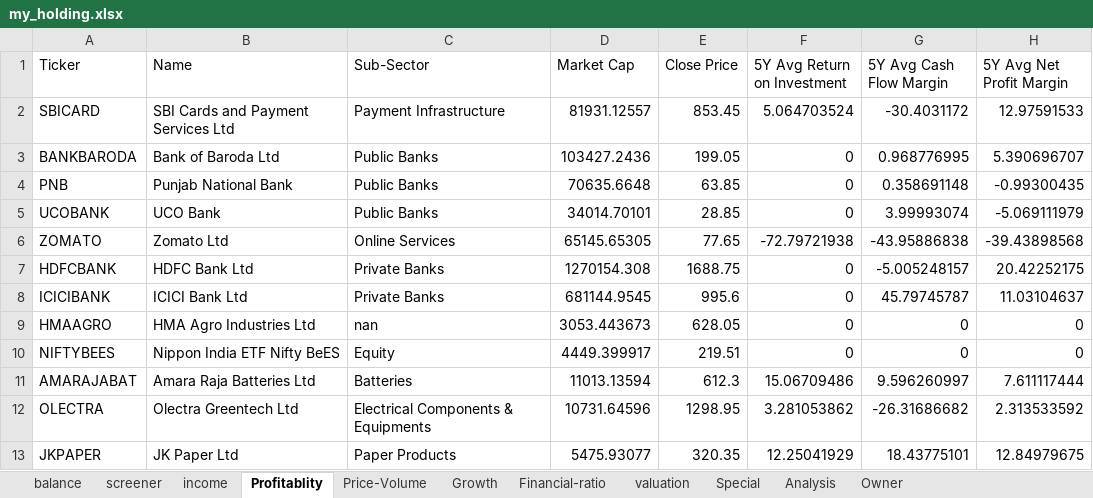
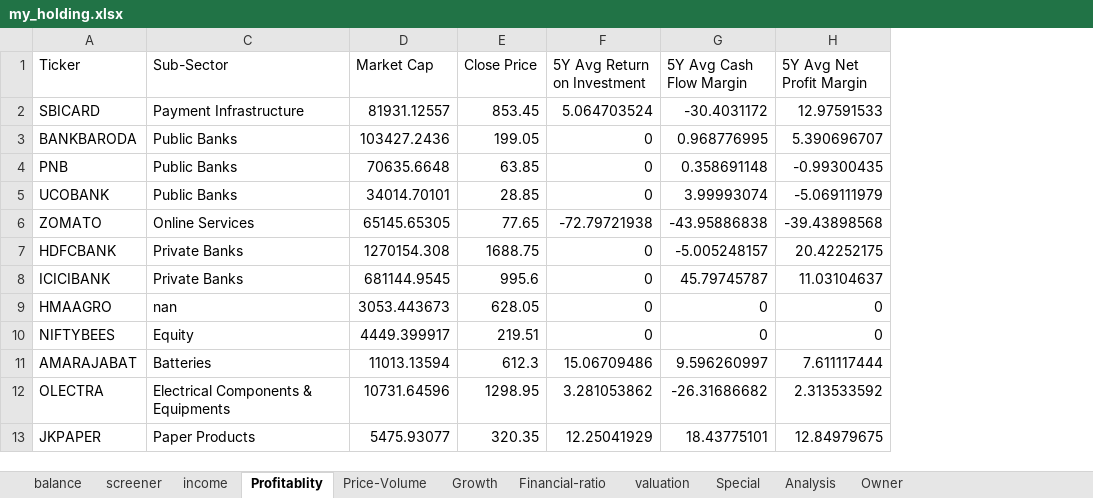
Before and after one commit to Suraj-Embedd-Os/etc, an Excel workbook: NIFTY/Ticker Tap/my_holding.xlsx, sheet Profitablity, drawn as a sheet; only a part is shown; values as stored, in another font and other column widths than the file's, no borders; the diff names each change by its address in the sheet, - before the commit and + after, or states it on an @@ line.

Commit message:
excel sheet practice

```diff
--- a/NIFTY/Ticker Tap/my_holding.xlsx (sheet Profitablity)
+++ b/NIFTY/Ticker Tap/my_holding.xlsx (sheet Profitablity)
@@ column B (Name) hidden, rows 2-13: SBI Cards and Payment Services Ltd | Bank of Baroda Ltd | Punjab National Bank | UCO Bank | Zomato Ltd | HDFC Bank Ltd | ICICI Bank Ltd | HMA Agro Industries Ltd | Nippon India ETF Nifty BeES | Amara Raja Batteries Ltd | Olectra Greentech Ltd | JK Paper Ltd @@
```
Also changed, not shown: 1 other file.
